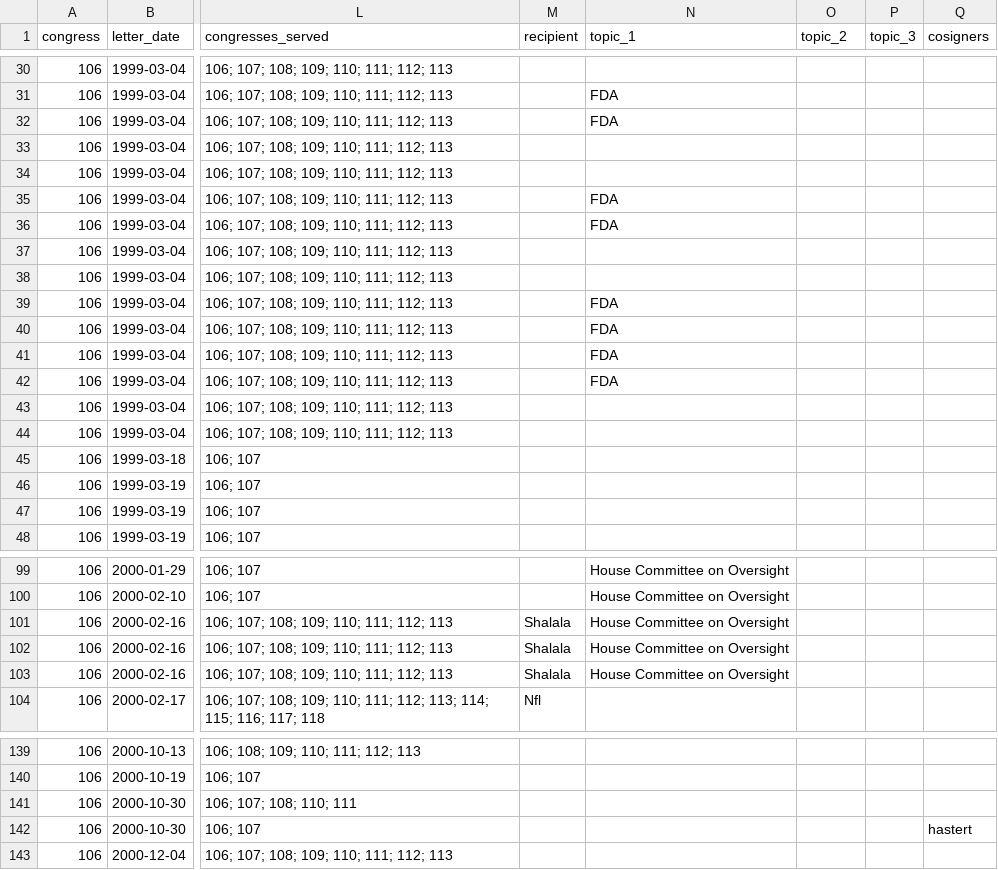
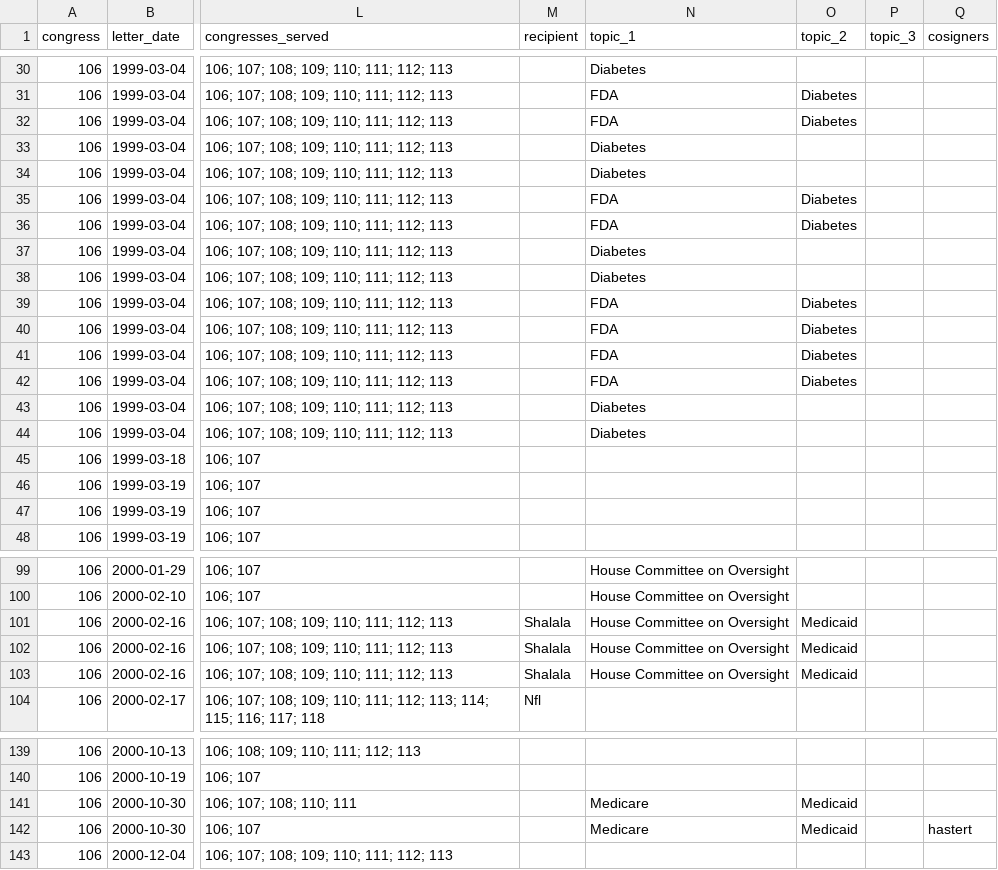
Before and after one commit to internetarchivecanada/Explorer-Congressional-Letters-106, a CSV file: data/letters-from-congress-106th.csv, drawn as a sheet; only a part is shown, gaps mark what is left out; the diff covers the shown part only; the diff names each change by its address in the sheet, - before the commit and + after, or states it on an @@ line.

```diff
--- a/data/letters-from-congress-106th.csv
+++ b/data/letters-from-congress-106th.csv
-N30 (topic_1): (empty)
+N30 (topic_1): Diabetes
-O31:O32 (topic_2): (empty)
+O31:O32 (topic_2): Diabetes
-N33:N34 (topic_1): (empty)
+N33:N34 (topic_1): Diabetes
-O35:O36 (topic_2): (empty)
+O35:O36 (topic_2): Diabetes
-N37:N38 (topic_1): (empty)
+N37:N38 (topic_1): Diabetes
-O39:O42 (topic_2): (empty)
+O39:O42 (topic_2): Diabetes
-N43:N44 (topic_1): (empty)
+N43:N44 (topic_1): Diabetes
-O101:O103 (topic_2): (empty)
+O101:O103 (topic_2): Medicaid
-N141:N142 (topic_1): (empty)
+N141:N142 (topic_1): Medicare
-O141:O142 (topic_2): (empty)
+O141:O142 (topic_2): Medicaid
```
Also changed, not shown: 26 edited cells elsewhere in this file, 6 other files.
